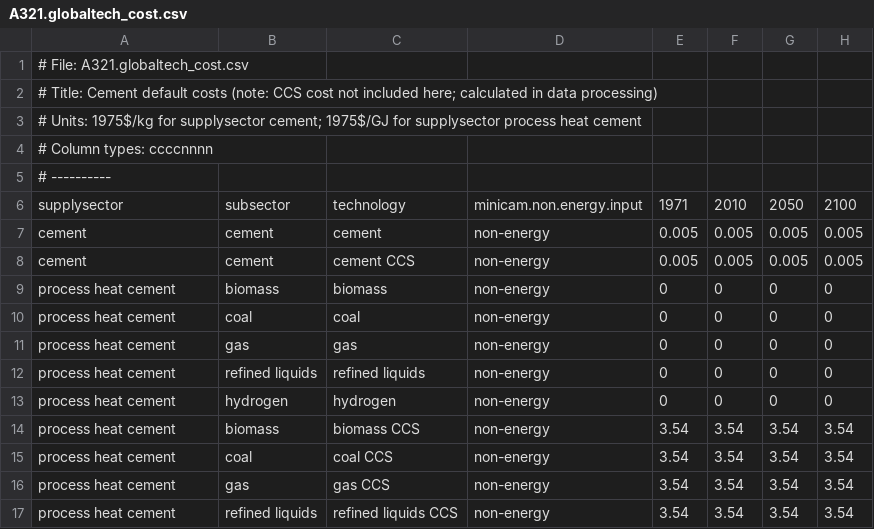
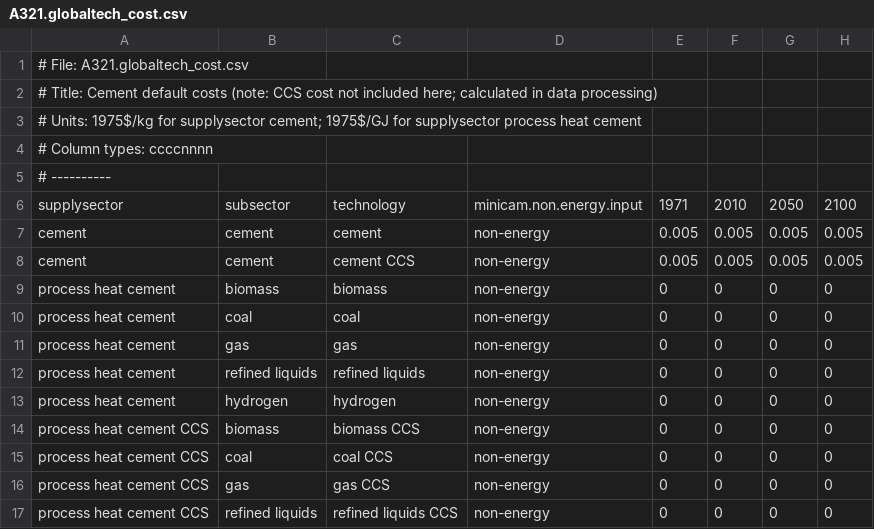
Before and after one commit to jayfuhrman/min-viable-cdr, a CSV file: input/gcamdata/inst/extdata/energy/A321.globaltech_cost.csv, drawn as a sheet.

```diff
--- a/input/gcamdata/inst/extdata/energy/A321.globaltech_cost.csv
+++ b/input/gcamdata/inst/extdata/energy/A321.globaltech_cost.csv
@@ -13,5 +13,5 @@ process heat cement,refined liquids,refined liquids,non-energy,0,0,0,0
 process heat cement,hydrogen,hydrogen,non-energy,0,0,0,0
-process heat cement,biomass,biomass CCS,non-energy,3.54,3.54,3.54,3.54
-process heat cement,coal,coal CCS,non-energy,3.54,3.54,3.54,3.54
-process heat cement,gas,gas CCS,non-energy,3.54,3.54,3.54,3.54
-process heat cement,refined liquids,refined liquids CCS,non-energy,3.54,3.54,3.54,3.54
+process heat cement CCS,biomass,biomass CCS,non-energy,0,0,0,0
+process heat cement CCS,coal,coal CCS,non-energy,0,0,0,0
+process heat cement CCS,gas,gas CCS,non-energy,0,0,0,0
+process heat cement CCS,refined liquids,refined liquids CCS,non-energy,0,0,0,0
```
Also changed, not shown: input/gcamdata/inst/extdata/energy/A321.globaltech_coef.csv, input/gcamdata/inst/extdata/energy/A321.sector.csv, 7 other files.
